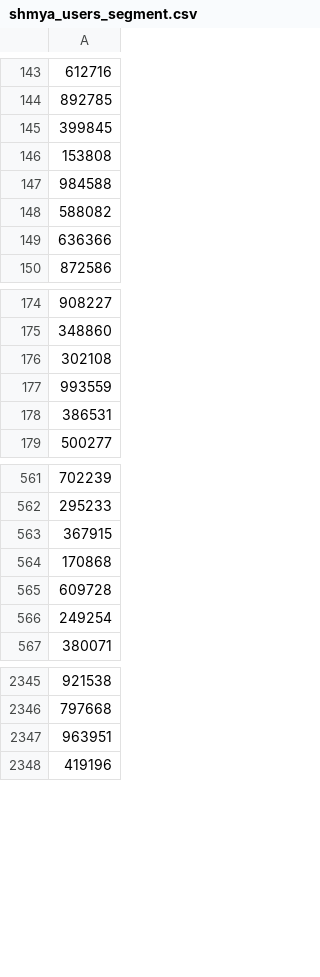
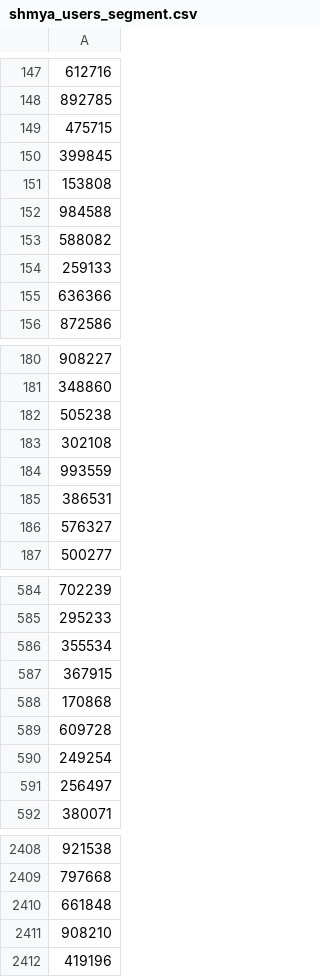
Before and after one commit to odyfey/shmya-eda, a CSV file: shmya_users_segment.csv, drawn as a sheet; only a part is shown, gaps mark what is left out; addresses are those after the commit; the diff covers the shown part only; the diff names each change by its address in the sheet, - before the commit and + after, or states it on an @@ line.

```diff
--- a/shmya_users_segment.csv
+++ b/shmya_users_segment.csv
+row 149: 475715
-row 2530: 259133
+row 154: 259133
+row 182: 505238
-row 1160: 576327
+row 186: 576327
-row 893: 355534
+row 586: 355534
+row 591: 256497
-A2410: 963951
+A2410: 661848
+row 2411: 908210
```
Also changed, not shown: 62 added rows, 29 moved rows and 2 edited cells elsewhere in this file, 2 other files.
